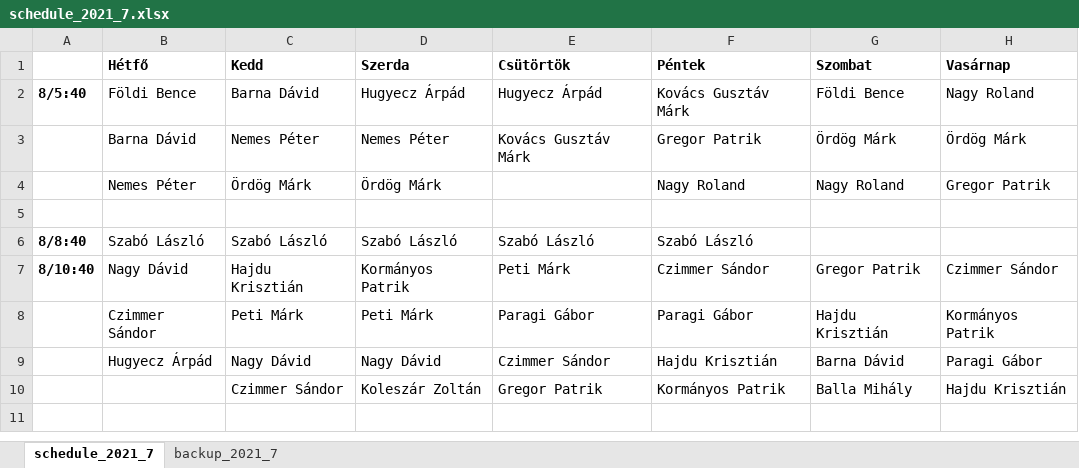
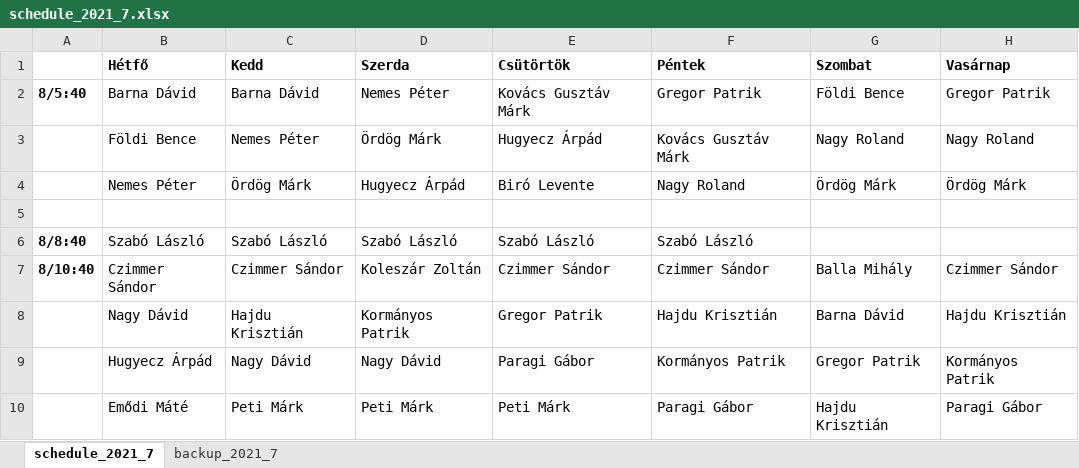
Before and after one commit to sanyicz/beosztaskezelo, an Excel workbook: schedule_2021_7.xlsx, sheet schedule_2021_7, drawn as a sheet; values as stored, in another font and other column widths than the file's, no borders; removed rows and columns are numbered as before the commit, all else as after; the diff names each change by its address in the sheet, - before the commit and + after, or states it on an @@ line.

```diff
--- a/schedule_2021_7.xlsx (sheet schedule_2021_7)
+++ b/schedule_2021_7.xlsx (sheet schedule_2021_7)
+row 2: 8/5:40 | Barna Dávid | Barna Dávid | Nemes Péter | Kovács Gusztáv Márk | Gregor Patrik | Földi Bence | Gregor Patrik
-A3: 8/5:40
+A3: (empty)
-C3 (Kedd): Barna Dávid
+C3 (Kedd): Nemes Péter
-D3 (Szerda): Hugyecz Árpád
+D3 (Szerda): Ördög Márk
-G3 (Szombat): Földi Bence
+G3 (Szombat): Nagy Roland
-row 3:  | Barna Dávid | Nemes Péter | Nemes Péter | Kovács Gusztáv Márk | Gregor Patrik | Ördög Márk | Ördög Márk
-D4 (Szerda): Ördög Márk
+D4 (Szerda): Hugyecz Árpád
-E4 (Csütörtök): (empty)
+E4 (Csütörtök): Biró Levente
-G4 (Szombat): Nagy Roland
+G4 (Szombat): Ördög Márk
-H4 (Vasárnap): Gregor Patrik
+H4 (Vasárnap): Ördög Márk
+row 7: 8/10:40 | Czimmer Sándor | Czimmer Sándor | Koleszár Zoltán | Czimmer Sándor | Czimmer Sándor | Balla Mihály | Czimmer Sándor
-A8: 8/10:40
+A8: (empty)
-E8 (Csütörtök): Peti Márk
+E8 (Csütörtök): Gregor Patrik
-F8 (Péntek): Czimmer Sándor
+F8 (Péntek): Hajdu Krisztián
-G8 (Szombat): Gregor Patrik
+G8 (Szombat): Barna Dávid
-H8 (Vasárnap): Czimmer Sándor
+H8 (Vasárnap): Hajdu Krisztián
-row 8:  | Czimmer Sándor | Peti Márk | Peti Márk | Paragi Gábor | Paragi Gábor | Hajdu Krisztián | Kormányos Patrik
-E9 (Csütörtök): Czimmer Sándor
+E9 (Csütörtök): Paragi Gábor
-F9 (Péntek): Hajdu Krisztián
+F9 (Péntek): Kormányos Patrik
-G9 (Szombat): Barna Dávid
+G9 (Szombat): Gregor Patrik
-H9 (Vasárnap): Paragi Gábor
+H9 (Vasárnap): Kormányos Patrik
-row 10:  |  | Czimmer Sándor | Koleszár Zoltán | Gregor Patrik | Kormányos Patrik | Balla Mihály | Hajdu Krisztián
+row 10:  | Emődi Máté | Peti Márk | Peti Márk | Peti Márk | Paragi Gábor | Hajdu Krisztián | Paragi Gábor
```
Also changed, not shown: sheet backup_2021_7, 1 other file.
